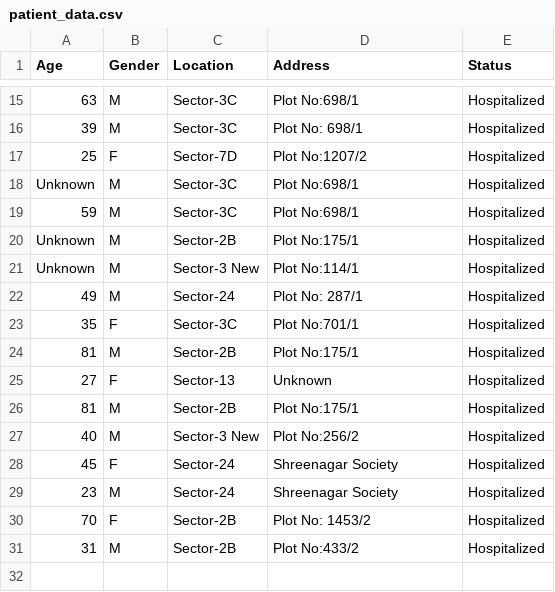
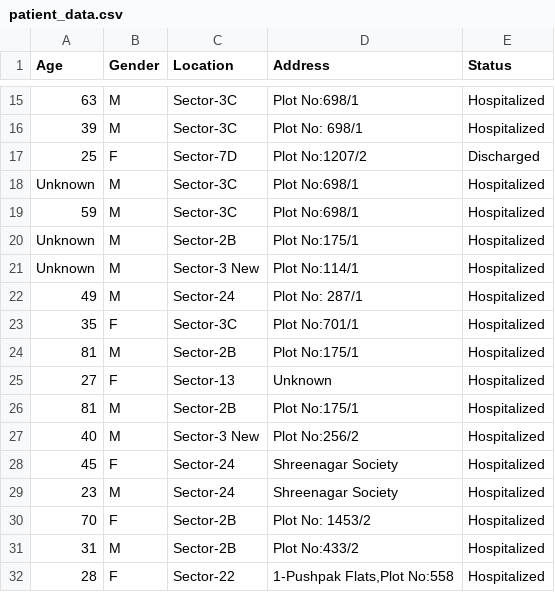
Before and after one commit to golu360/COVID-19-Tracker, a CSV file: data/patient_data.csv, drawn as a sheet; only a part is shown, gaps mark what is left out.

Commit message:
3/5

```diff
--- a/data/patient_data.csv
+++ b/data/patient_data.csv
@@ -16,3 +16,3 @@ Age,Gender,Location,Address,Status
 39,M,Sector-3C,Plot No: 698/1,Hospitalized
-25,F,Sector-7D,Plot No:1207/2,Hospitalized
+25,F,Sector-7D,Plot No:1207/2,Discharged
 Unknown,M,Sector-3C,Plot No:698/1,Hospitalized
@@ -31 +31,2 @@ Unknown,M,Sector-3 New,Plot No:114/1,Hospitalized
 31,M ,Sector-2B,Plot No:433/2,Hospitalized
+28,F,Sector-22,"1-Pushpak Flats,Plot No:558",Hospitalized
```
